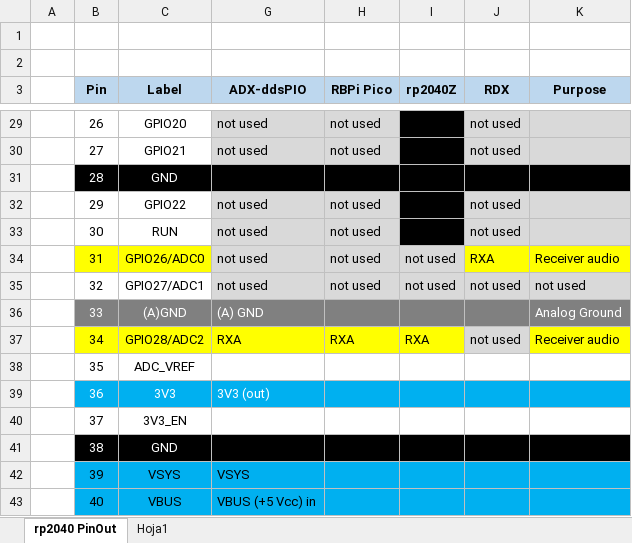
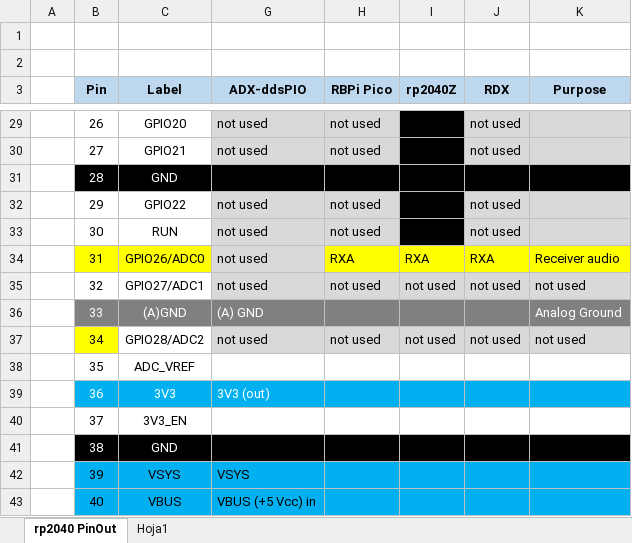
Before and after one commit to lu7did/ADX-ddsPIO, an Excel workbook: doc/ADX-ddsPIO_pinout.xlsx, sheet rp2040 PinOut, drawn as a sheet; only a part is shown, gaps mark what is left out; values as stored, in another font and other column widths than the file's, no borders; the diff names each change by its address in the sheet, - before the commit and + after, or states it on an @@ line.

```diff
--- a/doc/ADX-ddsPIO_pinout.xlsx (sheet rp2040 PinOut)
+++ b/doc/ADX-ddsPIO_pinout.xlsx (sheet rp2040 PinOut)
-H34 (RBPi Pico): not used
+H34 (RBPi Pico): RXA
-H34:I34 fill: #D9D9D9
+H34:I34 fill: #FFFF00
-I34 (rp2040Z): not used
+I34 (rp2040Z): RXA
-C37 fill: #FFFF00
+C37 fill: none
-G37 (ADX-ddsPIO): RXA
+G37 (ADX-ddsPIO): not used
-G37:I37 fill: #FFFF00
+G37:I37 fill: #D9D9D9
-H37 (RBPi Pico): RXA
+H37 (RBPi Pico): not used
-I37 (rp2040Z): RXA
+I37 (rp2040Z): not used
-K37 (Purpose): Receiver audio
+K37 (Purpose): not used
-K37 fill: #FFFF00
+K37 fill: #D9D9D9
```
Also changed, not shown: 2 other files.
